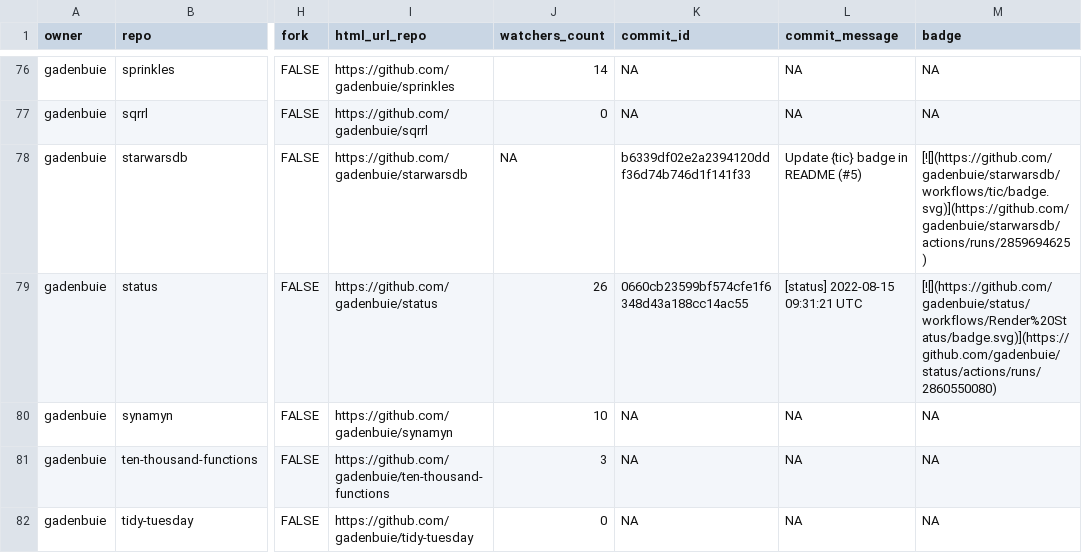
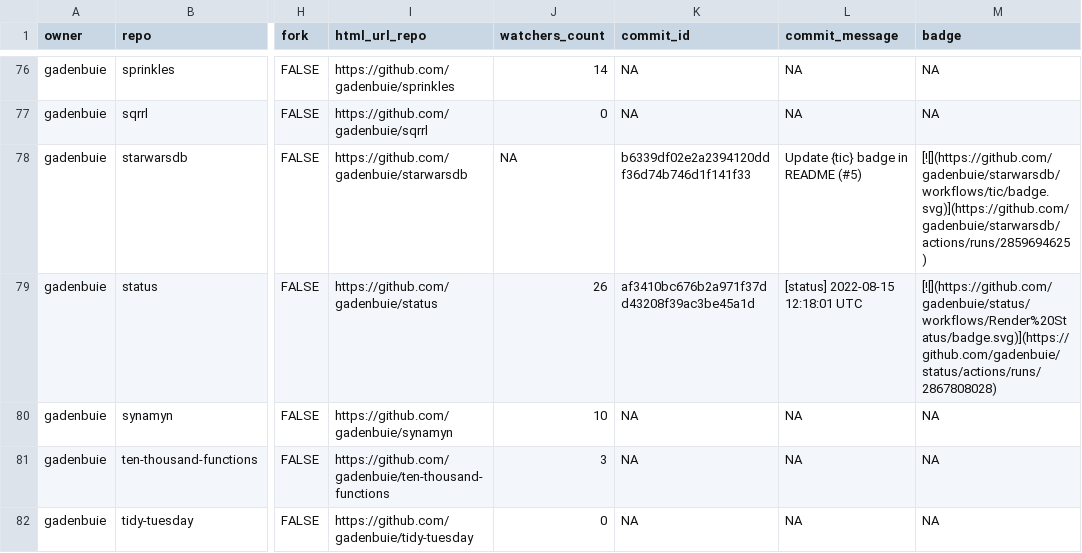
Before and after one commit to gadenbuie/status, a CSV file: repos.csv, drawn as a sheet; only a part is shown, gaps mark what is left out; the diff covers the shown part only; the diff names each change by its address in the sheet, - before the commit and + after, or states it on an @@ line.

```diff
--- a/repos.csv
+++ b/repos.csv
-K79 (commit_id): 0660cb23599bf574cfe1f6348d43a188cc14ac55
+K79 (commit_id): af3410bc676b2a971f37dd43208f39ac3be45a1d
-L79 (commit_message): [status] 2022-08-15 09:31:21 UTC
+L79 (commit_message): [status] 2022-08-15 12:18:01 UTC
-M79 (badge): [![](https://github.com/gadenbuie/status/workflows/Render%20Status/badge.svg)](https://github.com/gadenbuie/status/actions/runs/2860550080)
+M79 (badge): [![](https://github.com/gadenbuie/status/workflows/Render%20Status/badge.svg)](https://github.com/gadenbuie/status/actions/runs/2867808028)
```
Also changed, not shown: 9 edited cells elsewhere in this file, 2 other files.
